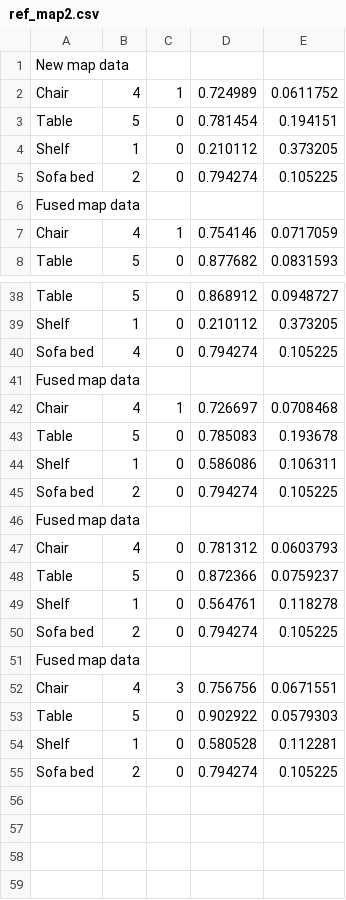
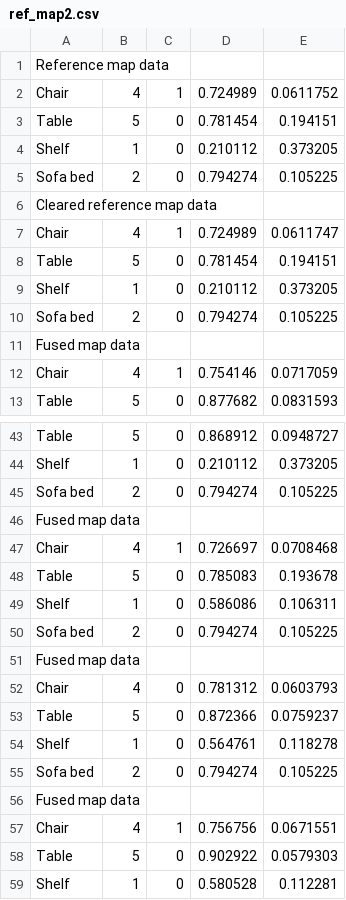
Before and after one commit to abdessalem-achour/smapping, a CSV file: src/sem_mapping/col_semmapping/statistical_data/ref_map2.csv, drawn as a sheet; only a part is shown, gaps mark what is left out; the shorter side is filled out with more unchanged rows; the diff covers the shown part only.

```diff
--- a/src/sem_mapping/col_semmapping/statistical_data/ref_map2.csv
+++ b/src/sem_mapping/col_semmapping/statistical_data/ref_map2.csv
@@ -1,3 +1,8 @@
-New map data
+Reference map data
 Chair,4,1,0.724989,0.0611752
+Table,5,0,0.781454,0.194151
+Shelf,1,0,0.210112,0.373205
+Sofa bed,2,0,0.794274,0.105225
+Cleared reference map data
+Chair,4,1,0.724989,0.0611747
 Table,5,0,0.781454,0.194151
@@ -39,3 +44,3 @@ Table,5,0,0.868912,0.0948727
 Shelf,1,0,0.210112,0.373205
-Sofa bed,4,0,0.794274,0.105225
+Sofa bed,2,0,0.794274,0.105225
 Fused map data
@@ -51,3 +56,3 @@ Sofa bed,2,0,0.794274,0.105225
 Fused map data
-Chair,4,3,0.756756,0.0671551
+Chair,4,1,0.756756,0.0671551
 Table,5,0,0.902922,0.0579303
```
Also changed, not shown: 1 added row, 1 removed row and 12 edited cells elsewhere in this file, src/sem_mapping/col_semmapping/statistical_data/ref_map3.csv, 20 other files.
